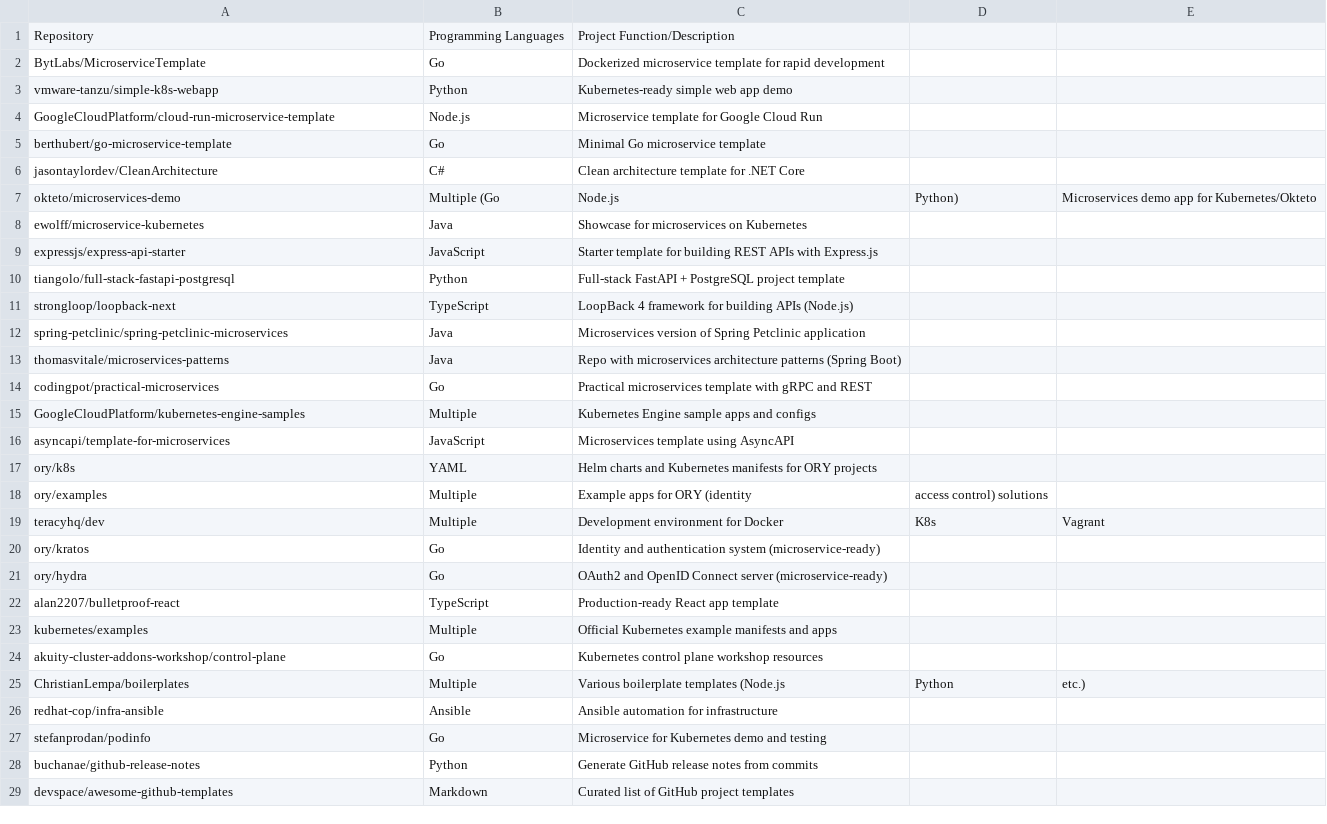
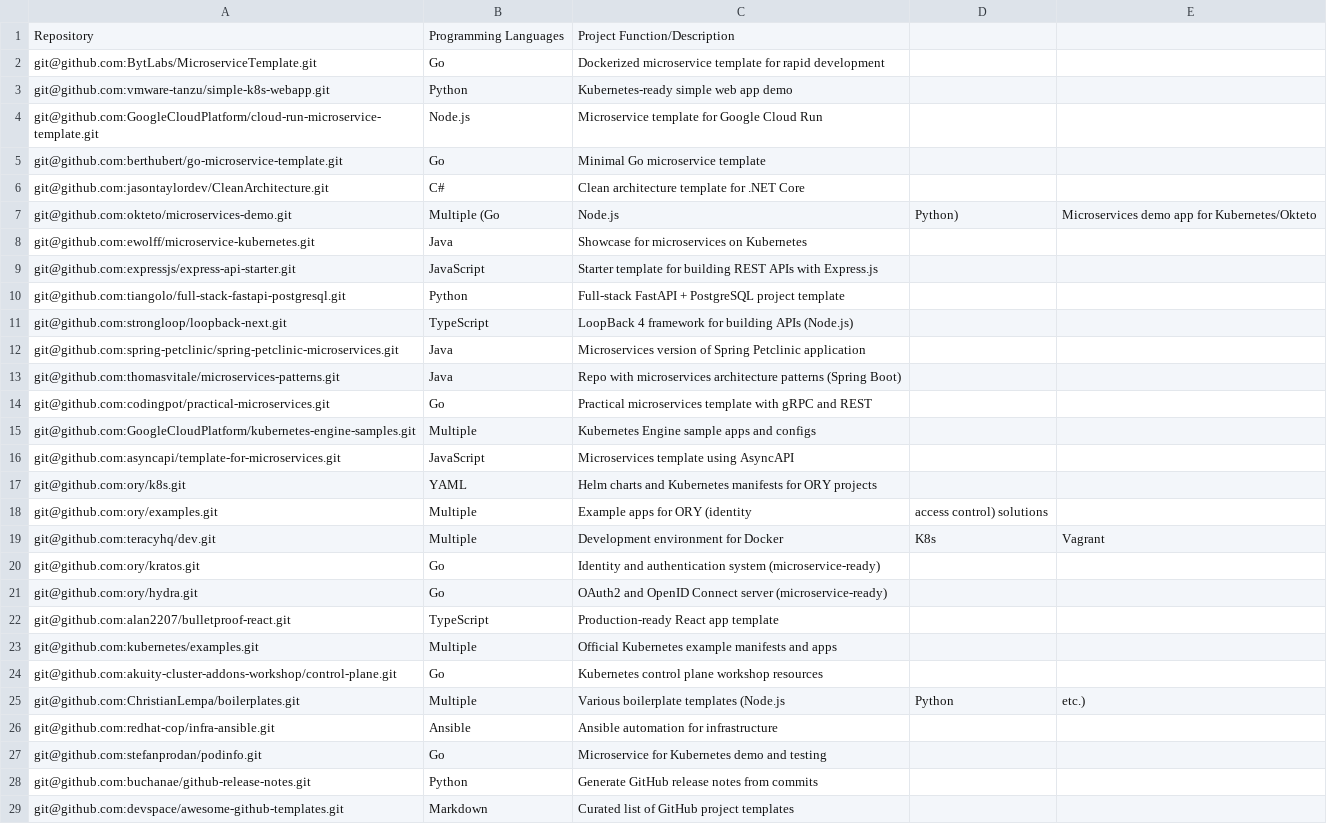
Before and after one commit to kriipke/kubedash.io, a CSV file: best-practices/project_templates.csv, drawn as a sheet; only a part is shown; the diff covers the shown part only.

Commit message:
Update project_templates.csv

```diff
--- a/best-practices/project_templates.csv
+++ b/best-practices/project_templates.csv
@@ -1,29 +1,29 @@
 Repository,Programming Languages,Project Function/Description
-BytLabs/MicroserviceTemplate,Go,Dockerized microservice template for rapid development
-vmware-tanzu/simple-k8s-webapp,Python,Kubernetes-ready simple web app demo
-GoogleCloudPlatform/cloud-run-microservice-template,Node.js,Microservice template for Google Cloud Run
-berthubert/go-microservice-template,Go,Minimal Go microservice template
-jasontaylordev/CleanArchitecture,C#,Clean architecture template for .NET Core
-okteto/microservices-demo,Multiple (Go, Node.js, Python),Microservices demo app for Kubernetes/Okteto
-ewolff/microservice-kubernetes,Java,Showcase for microservices on Kubernetes
-expressjs/express-api-starter,JavaScript,Starter template for building REST APIs with Express.js
-tiangolo/full-stack-fastapi-postgresql,Python,Full-stack FastAPI + PostgreSQL project template
-strongloop/loopback-next,TypeScript,LoopBack 4 framework for building APIs (Node.js)
-spring-petclinic/spring-petclinic-microservices,Java,Microservices version of Spring Petclinic application
-thomasvitale/microservices-patterns,Java,Repo with microservices architecture patterns (Spring Boot)
-codingpot/practical-microservices,Go,Practical microservices template with gRPC and REST
-GoogleCloudPlatform/kubernetes-engine-samples,Multiple,Kubernetes Engine sample apps and configs
-asyncapi/template-for-microservices,JavaScript,Microservices template using AsyncAPI
-ory/k8s,YAML,Helm charts and Kubernetes manifests for ORY projects
-ory/examples,Multiple,Example apps for ORY (identity, access control) solutions
-teracyhq/dev,Multiple,Development environment for Docker, K8s, Vagrant
-ory/kratos,Go,Identity and authentication system (microservice-ready)
-ory/hydra,Go,OAuth2 and OpenID Connect server (microservice-ready)
-alan2207/bulletproof-react,TypeScript,Production-ready React app template
-kubernetes/examples,Multiple,Official Kubernetes example manifests and apps
-akuity-cluster-addons-workshop/control-plane,Go,Kubernetes control plane workshop resources
-ChristianLempa/boilerplates,Multiple,Various boilerplate templates (Node.js, Python, etc.)
-redhat-cop/infra-ansible,Ansible,Ansible automation for infrastructure
-stefanprodan/podinfo,Go,Microservice for Kubernetes demo and testing
-buchanae/github-release-notes,Python,Generate GitHub release notes from commits
-devspace/awesome-github-templates,Markdown,Curated list of GitHub project templates
+git@github.com:BytLabs/MicroserviceTemplate.git,Go,Dockerized microservice template for rapid development
+git@github.com:vmware-tanzu/simple-k8s-webapp.git,Python,Kubernetes-ready simple web app demo
+git@github.com:GoogleCloudPlatform/cloud-run-microservice-template.git,Node.js,Microservice template for Google Cloud Run
+git@github.com:berthubert/go-microservice-template.git,Go,Minimal Go microservice template
+git@github.com:jasontaylordev/CleanArchitecture.git,C#,Clean architecture template for .NET Core
+git@github.com:okteto/microservices-demo.git,Multiple (Go, Node.js, Python),Microservices demo app for Kubernetes/Okteto
+git@github.com:ewolff/microservice-kubernetes.git,Java,Showcase for microservices on Kubernetes
+git@github.com:expressjs/express-api-starter.git,JavaScript,Starter template for building REST APIs with Express.js
+git@github.com:tiangolo/full-stack-fastapi-postgresql.git,Python,Full-stack FastAPI + PostgreSQL project template
+git@github.com:strongloop/loopback-next.git,TypeScript,LoopBack 4 framework for building APIs (Node.js)
+git@github.com:spring-petclinic/spring-petclinic-microservices.git,Java,Microservices version of Spring Petclinic application
+git@github.com:thomasvitale/microservices-patterns.git,Java,Repo with microservices architecture patterns (Spring Boot)
+git@github.com:codingpot/practical-microservices.git,Go,Practical microservices template with gRPC and REST
+git@github.com:GoogleCloudPlatform/kubernetes-engine-samples.git,Multiple,Kubernetes Engine sample apps and configs
+git@github.com:asyncapi/template-for-microservices.git,JavaScript,Microservices template using AsyncAPI
+git@github.com:ory/k8s.git,YAML,Helm charts and Kubernetes manifests for ORY projects
+git@github.com:ory/examples.git,Multiple,Example apps for ORY (identity, access control) solutions
+git@github.com:teracyhq/dev.git,Multiple,Development environment for Docker, K8s, Vagrant
+git@github.com:ory/kratos.git,Go,Identity and authentication system (microservice-ready)
+git@github.com:ory/hydra.git,Go,OAuth2 and OpenID Connect server (microservice-ready)
+git@github.com:alan2207/bulletproof-react.git,TypeScript,Production-ready React app template
+git@github.com:kubernetes/examples.git,Multiple,Official Kubernetes example manifests and apps
+git@github.com:akuity-cluster-addons-workshop/control-plane.git,Go,Kubernetes control plane workshop resources
+git@github.com:ChristianLempa/boilerplates.git,Multiple,Various boilerplate templates (Node.js, Python, etc.)
+git@github.com:redhat-cop/infra-ansible.git,Ansible,Ansible automation for infrastructure
+git@github.com:stefanprodan/podinfo.git,Go,Microservice for Kubernetes demo and testing
+git@github.com:buchanae/github-release-notes.git,Python,Generate GitHub release notes from commits
+git@github.com:devspace/awesome-github-templates.git,Markdown,Curated list of GitHub project templates
```
Also changed, not shown: 45 edited cells elsewhere in this file.
